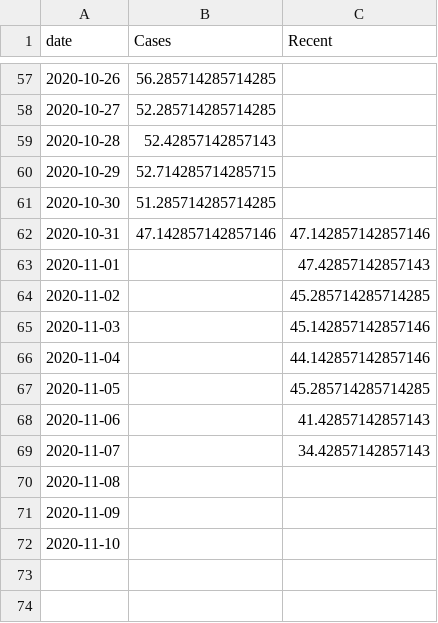
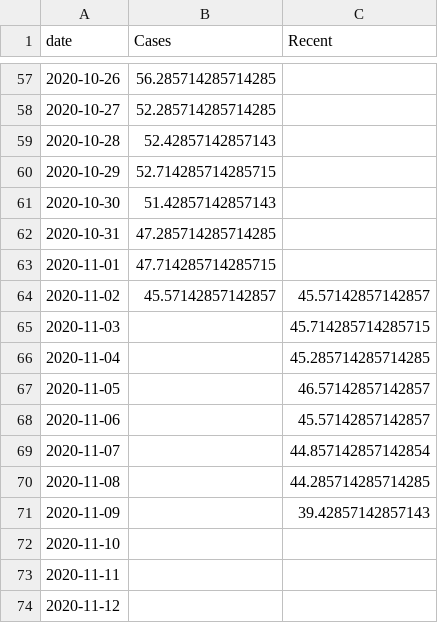
Before and after one commit to simoncook/Spectator, a CSV file: Chorley_live_data.csv, drawn as a sheet; only a part is shown, gaps mark what is left out.

Commit message:
Python upload 14/11/2020 08:00:27

```diff
--- a/Chorley_live_data.csv
+++ b/Chorley_live_data.csv
@@ -60,13 +60,15 @@ date,Cases,Recent
 2020-10-29,52.714285714285715,
-2020-10-30,51.285714285714285,
-2020-10-31,47.142857142857146,47.142857142857146
-2020-11-01,,47.42857142857143
-2020-11-02,,45.285714285714285
-2020-11-03,,45.142857142857146
-2020-11-04,,44.142857142857146
-2020-11-05,,45.285714285714285
-2020-11-06,,41.42857142857143
-2020-11-07,,34.42857142857143
-2020-11-08,,
-2020-11-09,,
+2020-10-30,51.42857142857143,
+2020-10-31,47.285714285714285,
+2020-11-01,47.714285714285715,
+2020-11-02,45.57142857142857,45.57142857142857
+2020-11-03,,45.714285714285715
+2020-11-04,,45.285714285714285
+2020-11-05,,46.57142857142857
+2020-11-06,,45.57142857142857
+2020-11-07,,44.857142857142854
+2020-11-08,,44.285714285714285
+2020-11-09,,39.42857142857143
 2020-11-10,,
+2020-11-11,,
+2020-11-12,,
```
